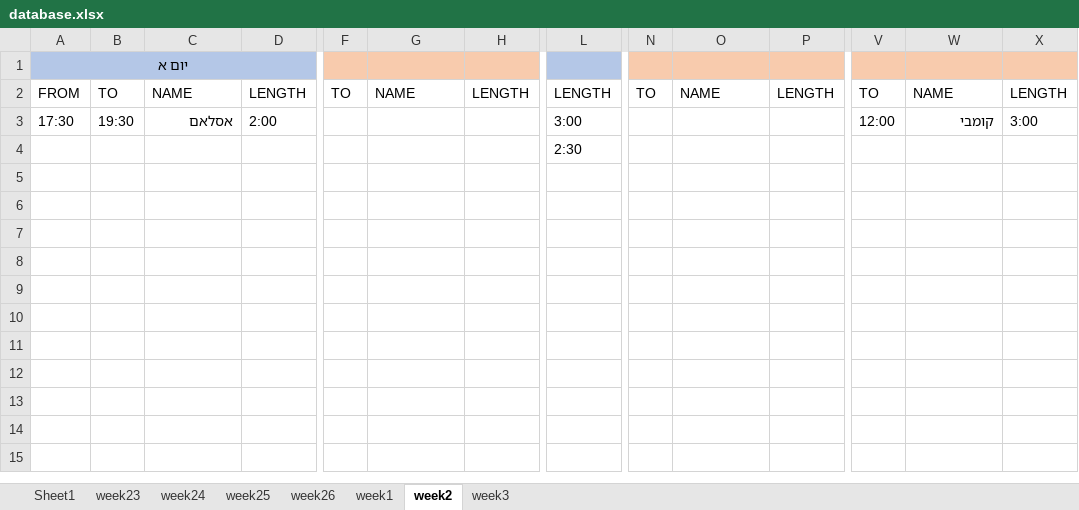
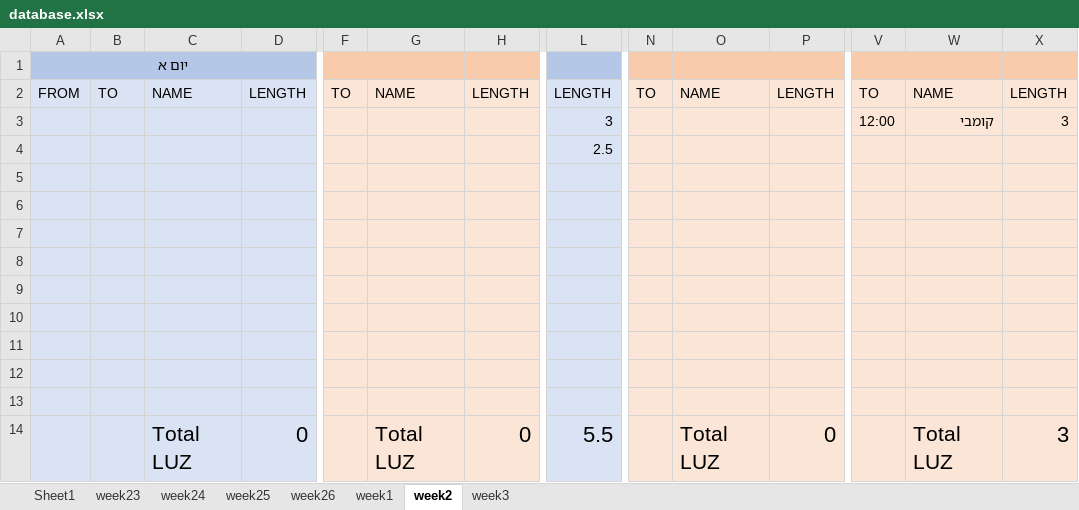
Before and after one commit to avivdro/autoCal, an Excel workbook: database.xlsx, sheet week2, drawn as a sheet; only a part is shown, gaps mark what is left out; values as stored, in another font and other column widths than the file's, no borders; rows hold the shown columns only; the diff covers the shown part only; the diff names each change by its address in the sheet, - before the commit and + after, or states it on an @@ line.

```diff
--- a/database.xlsx (sheet week2)
+++ b/database.xlsx (sheet week2)
-F1:H1 fill: none
+F1:H1 fill: #F8CBAD
-N1:P1 fill: none
+N1:P1 fill: #F8CBAD
-V1:X1 fill: none
+V1:X1 fill: #F8CBAD
-A2:D4 fill: none
+A2:D4 fill: #DAE3F3
-F2:H4 fill: none
+F2:H4 fill: #FBE5D6
-L2:L4 fill: none
+L2:L4 fill: #DAE3F3
-N2:P4 fill: none
+N2:P4 fill: #FBE5D6
-V2:X4 fill: none
+V2:X4 fill: #FBE5D6
-A3 (יום א): 17:30
+A3 (יום א): (empty)
-B3: 19:30
+B3: (empty)
-C3: אסלאם
+C3: (empty)
-D3: 2:00
+D3: (empty)
-L3: 3:00
+L3: 3
-X3: 3:00
+X3: 3
-L4: 2:30
+L4: 2.5
+row 5: (empty)
+row 6: (empty)
+row 7: (empty)
+row 8: (empty)
+row 9: (empty)
+row 10: (empty)
+row 11: (empty)
+row 12: (empty)
+row 13: (empty)
+row 14:  |  | Total LUZ | 0 |  | Total LUZ | 0 | 5.5 |  | Total LUZ | 0 |  | Total LUZ | 3
```
Also changed, not shown: cell formats elsewhere in this sheet, sheet Sheet1, sheet week25, sheet week23, sheet week1, sheet week26, sheet week24, 1 more sheet, 2 other files.
